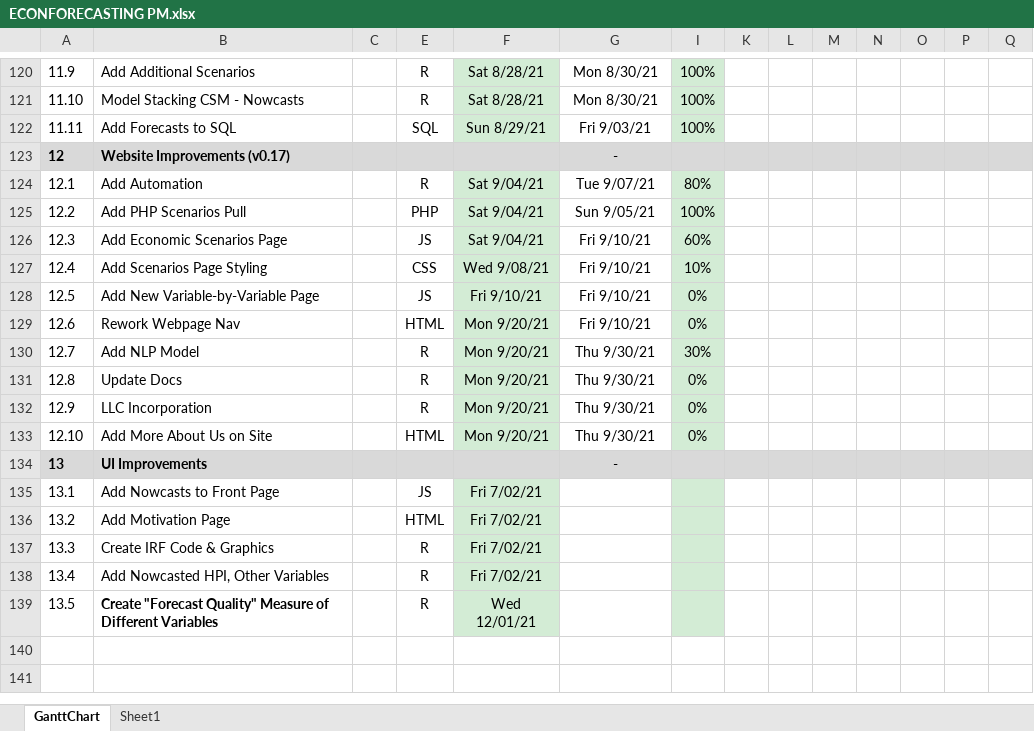
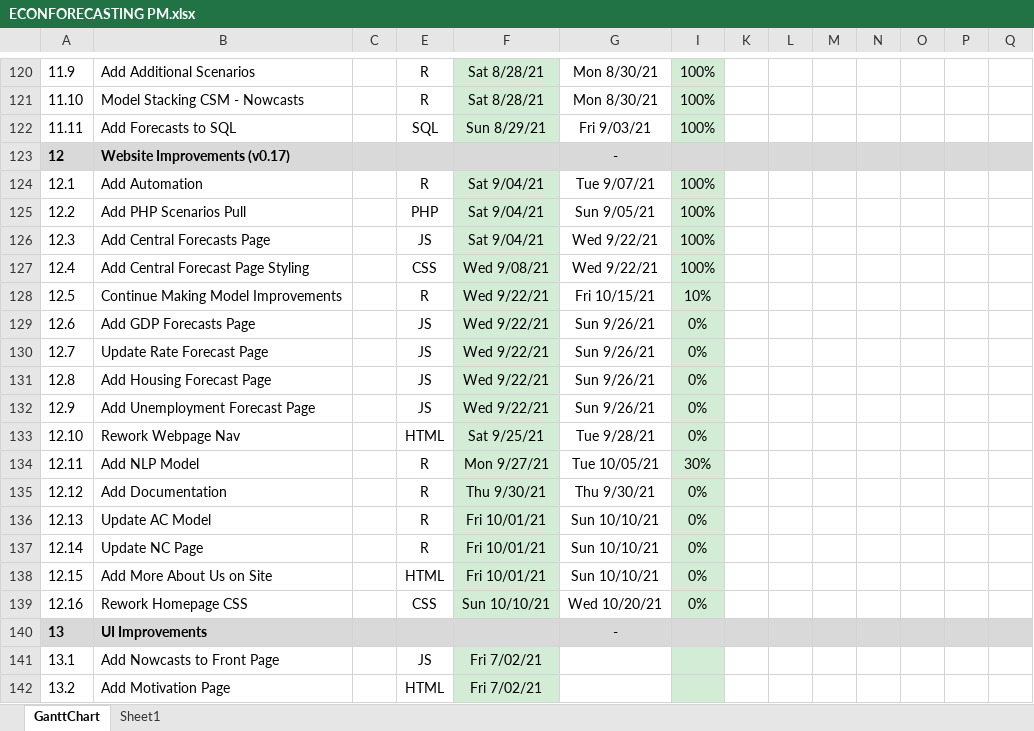
Before and after one commit to bongohead/econforecasting-r, an Excel workbook: ECONFORECASTING PM.xlsx, sheet GanttChart, drawn as a sheet; only a part is shown, gaps mark what is left out; the shorter side is filled out with more unchanged rows; values as stored, in another font and other column widths than the file's, no borders; charts and pictures and conditional formats not drawn; removed rows and columns are numbered as before the commit, all else as after; rows hold the shown columns only; the diff covers the shown part only; the diff names each change by its address in the sheet, - before the commit and + after, or states it on an @@ line.

```diff
--- a/ECONFORECASTING PM.xlsx (sheet GanttChart)
+++ b/ECONFORECASTING PM.xlsx (sheet GanttChart)
-I124: 80%
+I124: 100%
-row 126: 12.3 | Add Economic Scenarios Page |  | JS | Sat 9/04/21 | Fri 9/10/21 | 60%
+row 126: 12.3 | Add Central Forecasts Page |  | JS | Sat 9/04/21 | Wed 9/22/21 | 100%
-B127: Add Scenarios Page Styling
+B127: Add Central Forecast Page Styling
-G127: Fri 9/10/21
+G127: Wed 9/22/21
-I127: 10%
+I127: 100%
+row 128: 12.5 | Continue Making Model Improvements |  | R | Wed 9/22/21 | Fri 10/15/21 | 10%
+row 129: 12.6 | Add GDP Forecasts Page |  | JS | Wed 9/22/21 | Sun 9/26/21 | 0%
+row 130: 12.7 | Update Rate Forecast Page |  | JS | Wed 9/22/21 | Sun 9/26/21 | 0%
+row 131: 12.8 | Add Housing Forecast Page |  | JS | Wed 9/22/21 | Sun 9/26/21 | 0%
@@ column A renumbered between rows 132 and 138 @@
-B132: Add New Variable-by-Variable Page
+B132: Add Unemployment Forecast Page
-F132: Fri 9/10/21
+F132: Wed 9/22/21
-G132: Fri 9/10/21
+G132: Sun 9/26/21
-F133: Mon 9/20/21
+F133: Sat 9/25/21
-G133: Fri 9/10/21
+G133: Tue 9/28/21
-F134: Mon 9/20/21
+F134: Mon 9/27/21
-G134: Thu 9/30/21
+G134: Tue 10/05/21
-B135: Update Docs
+B135: Add Documentation
-F135: Mon 9/20/21
+F135: Thu 9/30/21
-B136: LLC Incorporation
+B136: Update AC Model
-F136: Mon 9/20/21
+F136: Fri 10/01/21
-G136: Thu 9/30/21
+G136: Sun 10/10/21
+row 137: 12.14 | Update NC Page |  | R | Fri 10/01/21 | Sun 10/10/21 | 0%
-F138: Mon 9/20/21
+F138: Fri 10/01/21
-G138: Thu 9/30/21
+G138: Sun 10/10/21
+row 139: 12.16 | Rework Homepage CSS |  | CSS | Sun 10/10/21 | Wed 10/20/21 | 0%
```
Also changed, not shown: 1 added row, 1 removed row and 17 edited cells elsewhere in this sheet, formulas that keep their value.
